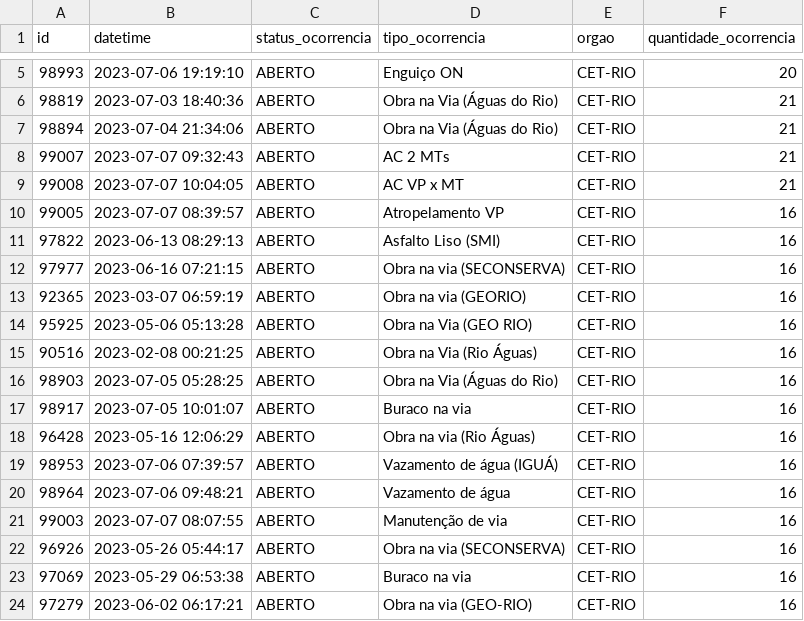
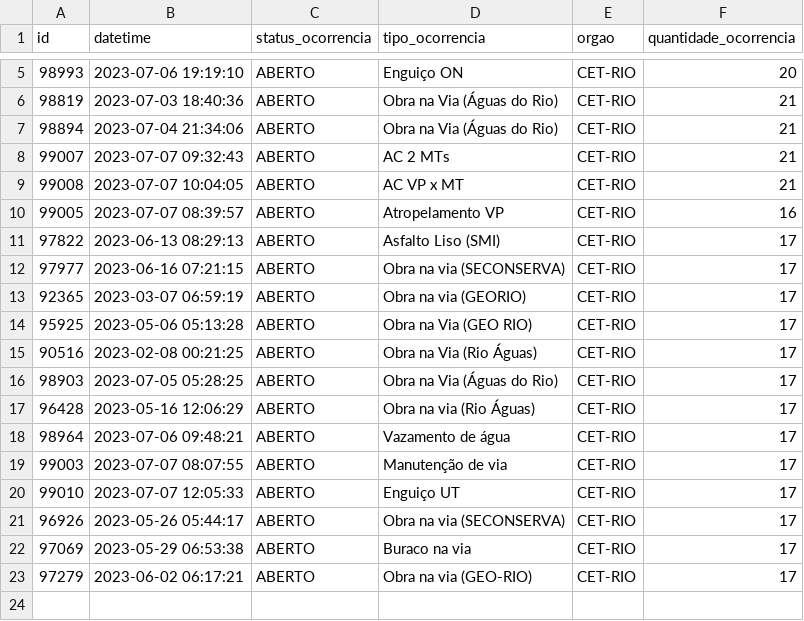
Before and after one commit to lyipef/etl_cet-rio, a CSV file: eventos_rio.csv, drawn as a sheet; only a part is shown, gaps mark what is left out.

```diff
--- a/eventos_rio.csv
+++ b/eventos_rio.csv
@@ -10,15 +10,14 @@ id,datetime,status_ocorrencia,tipo_ocorrencia,orgao,quantidade_ocorrencia
 99005,2023-07-07 08:39:57,ABERTO,Atropelamento VP,CET-RIO,16
-97822,2023-06-13 08:29:13,ABERTO,Asfalto Liso (SMI),CET-RIO,16
-97977,2023-06-16 07:21:15,ABERTO,Obra na via (SECONSERVA),CET-RIO,16
-92365,2023-03-07 06:59:19,ABERTO,Obra na via (GEORIO),CET-RIO,16
-95925,2023-05-06 05:13:28,ABERTO,Obra na Via (GEO RIO),CET-RIO,16
-90516,2023-02-08 00:21:25,ABERTO,Obra na Via (Rio Águas) ,CET-RIO,16
-98903,2023-07-05 05:28:25,ABERTO,Obra na Via (Águas do Rio),CET-RIO,16
-98917,2023-07-05 10:01:07,ABERTO,Buraco na via,CET-RIO,16
-96428,2023-05-16 12:06:29,ABERTO,Obra na via (Rio Águas),CET-RIO,16
-98953,2023-07-06 07:39:57,ABERTO,Vazamento de água (IGUÁ),CET-RIO,16
-98964,2023-07-06 09:48:21,ABERTO,Vazamento de água ,CET-RIO,16
-99003,2023-07-07 08:07:55,ABERTO,Manutenção de via ,CET-RIO,16
-96926,2023-05-26 05:44:17,ABERTO,Obra na via (SECONSERVA),CET-RIO,16
-97069,2023-05-29 06:53:38,ABERTO,Buraco na via,CET-RIO,16
-97279,2023-06-02 06:17:21,ABERTO,Obra na via (GEO-RIO),CET-RIO,16
+97822,2023-06-13 08:29:13,ABERTO,Asfalto Liso (SMI),CET-RIO,17
+97977,2023-06-16 07:21:15,ABERTO,Obra na via (SECONSERVA),CET-RIO,17
+92365,2023-03-07 06:59:19,ABERTO,Obra na via (GEORIO),CET-RIO,17
+95925,2023-05-06 05:13:28,ABERTO,Obra na Via (GEO RIO),CET-RIO,17
+90516,2023-02-08 00:21:25,ABERTO,Obra na Via (Rio Águas) ,CET-RIO,17
+98903,2023-07-05 05:28:25,ABERTO,Obra na Via (Águas do Rio),CET-RIO,17
+96428,2023-05-16 12:06:29,ABERTO,Obra na via (Rio Águas),CET-RIO,17
+98964,2023-07-06 09:48:21,ABERTO,Vazamento de água ,CET-RIO,17
+99003,2023-07-07 08:07:55,ABERTO,Manutenção de via ,CET-RIO,17
+99010,2023-07-07 12:05:33,ABERTO,Enguiço UT,CET-RIO,17
+96926,2023-05-26 05:44:17,ABERTO,Obra na via (SECONSERVA),CET-RIO,17
+97069,2023-05-29 06:53:38,ABERTO,Buraco na via,CET-RIO,17
+97279,2023-06-02 06:17:21,ABERTO,Obra na via (GEO-RIO),CET-RIO,17
```
Also changed, not shown: 1 other file.
